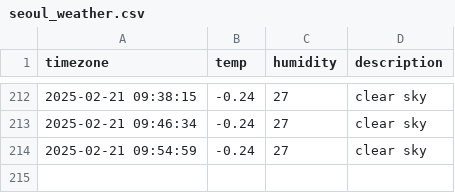
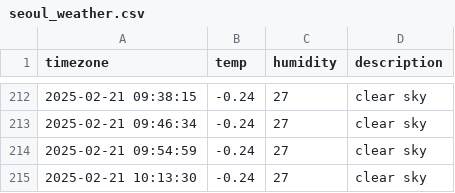
Before and after one commit to rlawnals333/seoul_weather, a CSV file: seoul_weather.csv, drawn as a sheet; only a part is shown, gaps mark what is left out.

```diff
--- a/seoul_weather.csv
+++ b/seoul_weather.csv
@@ -214 +214,2 @@ timezone,temp,humidity,description
 2025-02-21 09:54:59,-0.24,27,clear sky
+2025-02-21 10:13:30,-0.24,27,clear sky
```
